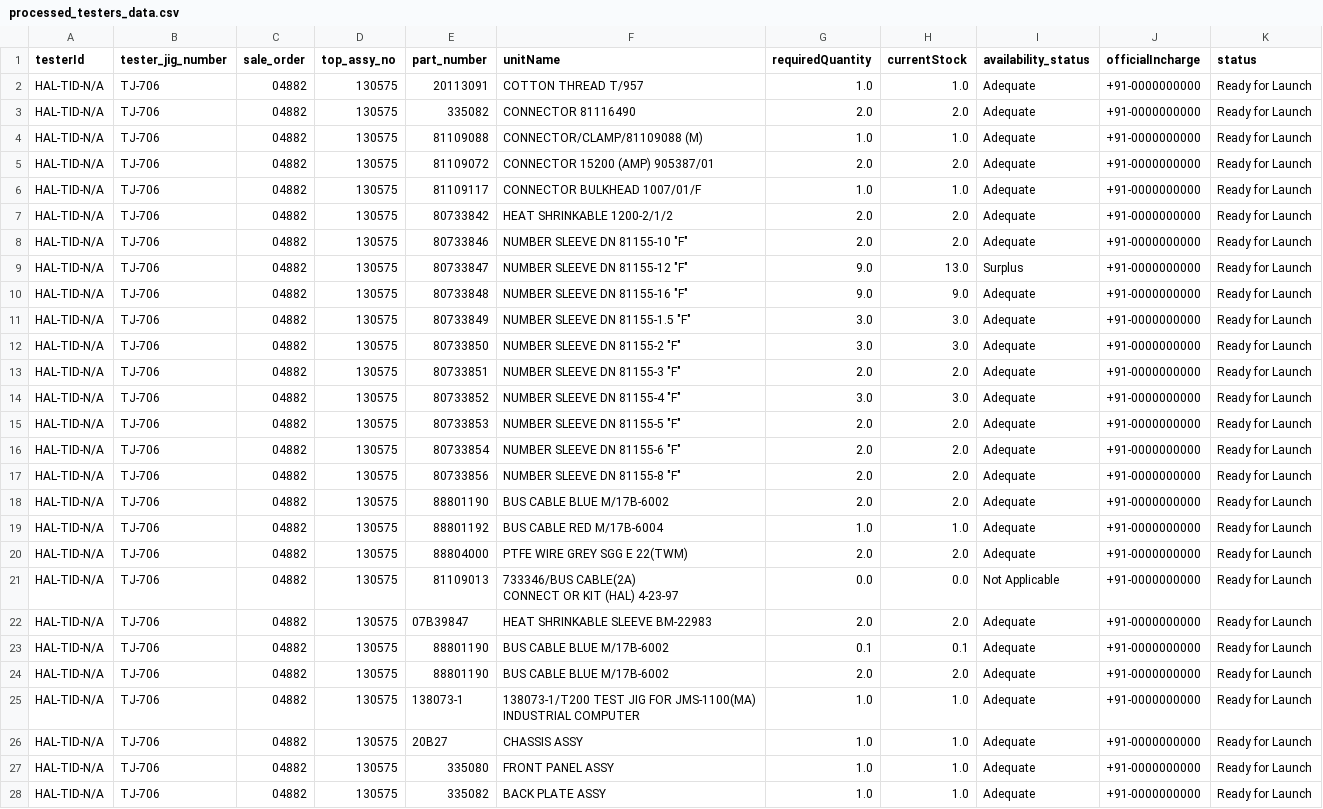
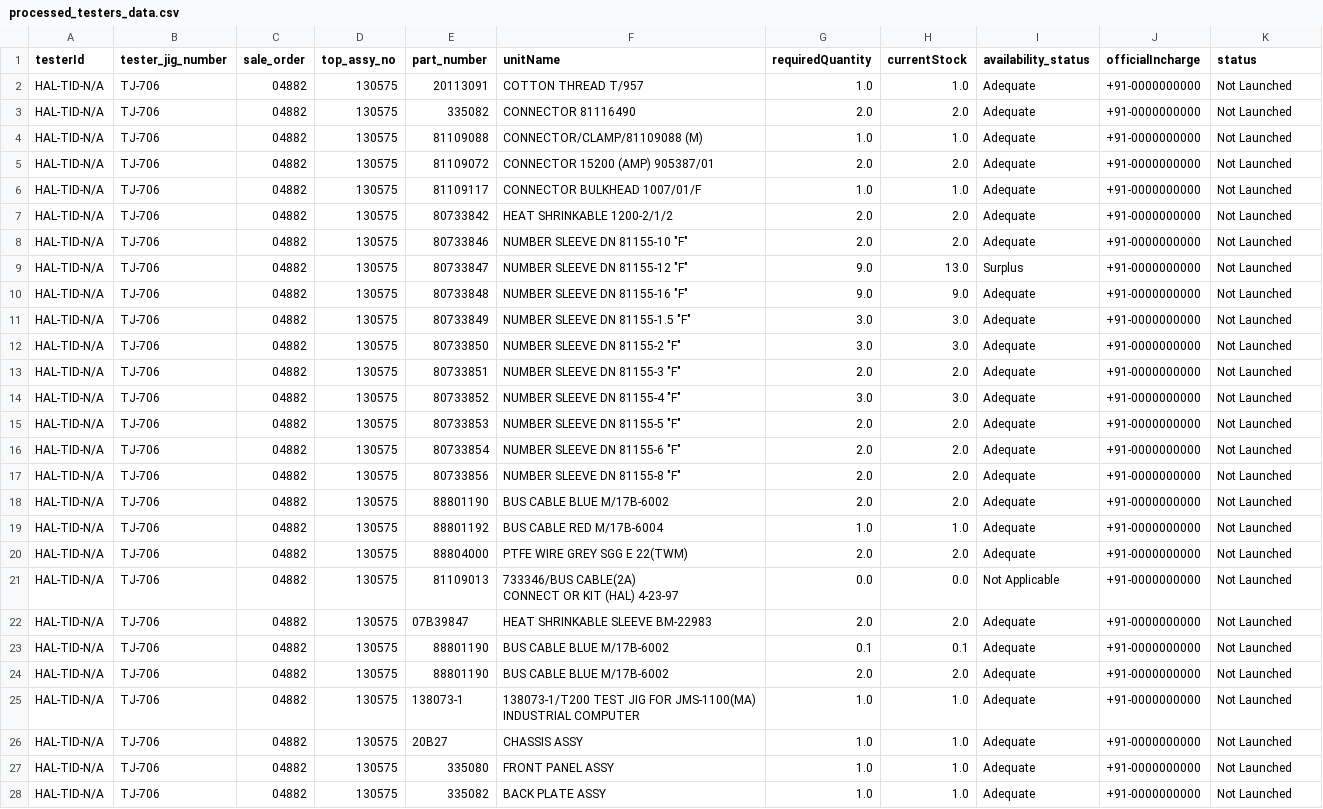
Before and after one commit to kamigoroshii/halproj, a CSV file: data/processed_testers_data.csv, drawn as a sheet; only a part is shown; the diff covers the shown part only; the diff names each change by its address in the sheet, - before the commit and + after, or states it on an @@ line.

```diff
--- a/data/processed_testers_data.csv
+++ b/data/processed_testers_data.csv
-K2:K28 (status): Ready for Launch
+K2:K28 (status): Not Launched
```
Also changed, not shown: 5 edited cells elsewhere in this file, 3 other files.
